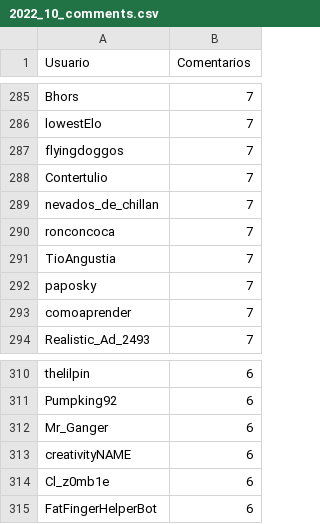
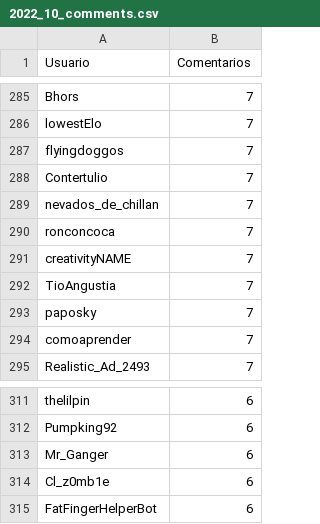
Before and after one commit to djxzinik/rChileRandom-Bot, a CSV file: weekly/2022_10_comments.csv, drawn as a sheet; only a part is shown, gaps mark what is left out; removed rows and columns are numbered as before the commit, all else as after; the diff names each change by its address in the sheet, - before the commit and + after, or states it on an @@ line.

```diff
--- a/weekly/2022_10_comments.csv
+++ b/weekly/2022_10_comments.csv
+row 291: creativityNAME | 7
-row 313: creativityNAME | 6
```
Also changed, not shown: Users_comments.csv, weekly/current_comments.csv, 2 other files.
